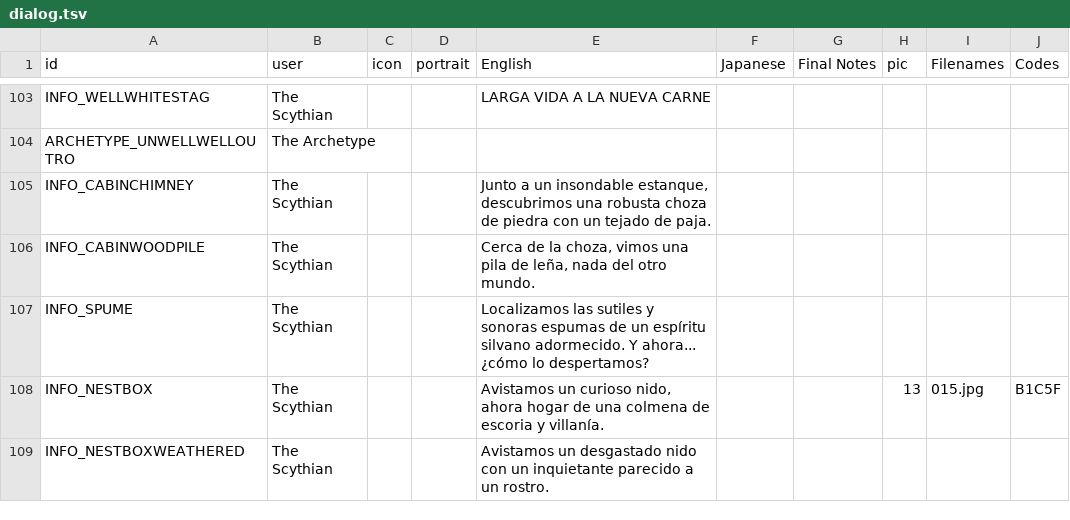
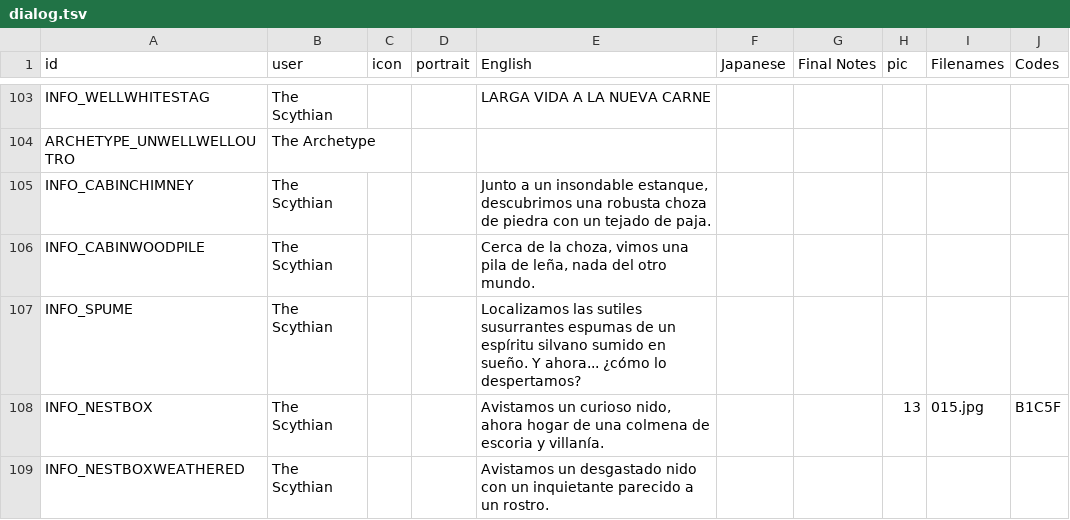
Before and after one commit to cesardeg/swordable, a TSV file: data/locales/spanish/dialog.tsv, drawn as a sheet; only a part is shown, gaps mark what is left out; the diff covers the shown part only.

```diff
--- a/data/locales/spanish/dialog.tsv
+++ b/data/locales/spanish/dialog.tsv
@@ -106,3 +106,3 @@ INFO_CABINCHIMNEY	The Scythian			Junto a un insondable estanque, descubrimos una
 INFO_CABINWOODPILE	The Scythian			Cerca de la choza, vimos una pila de leña, nada del otro mundo.					
-INFO_SPUME	The Scythian			Localizamos las sutiles y sonoras espumas de un espíritu silvano adormecido. Y ahora... ¿cómo lo despertamos?					
+INFO_SPUME	The Scythian			Localizamos las sutiles susurrantes espumas de un espíritu silvano sumido en sueño. Y ahora... ¿cómo lo despertamos?					
 INFO_NESTBOX	The Scythian			Avistamos un curioso nido, ahora hogar de una colmena de escoria y villanía.			13	015.jpg	B1C5F
```
Also changed, not shown: 13 edited cells elsewhere in this file, data/locales/portuguese/dialog.tsv.
